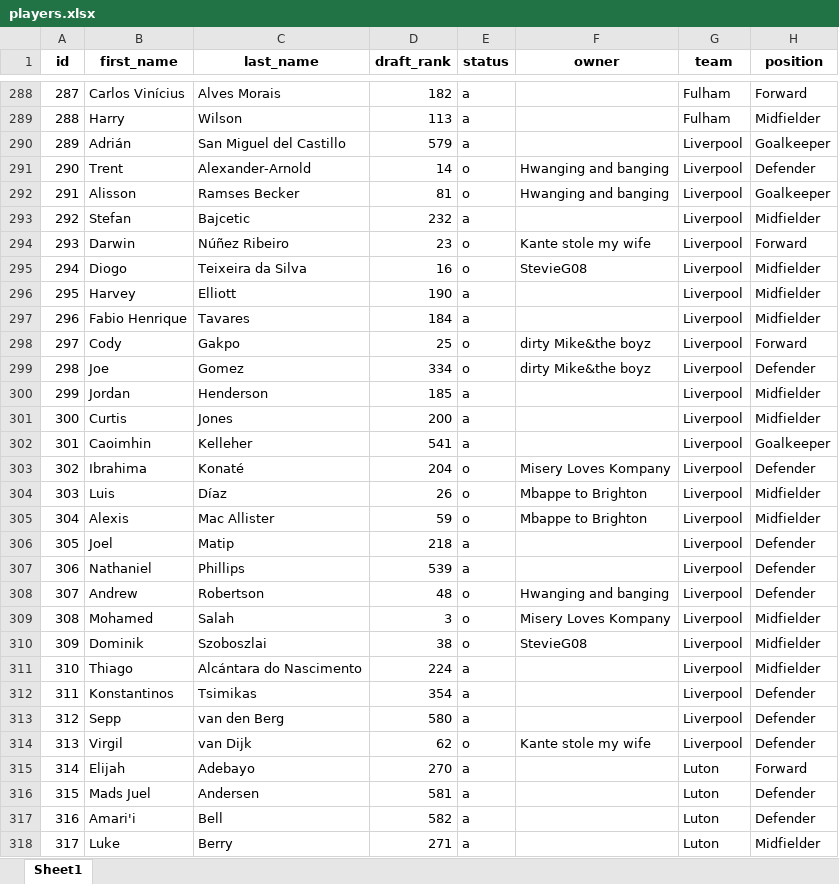
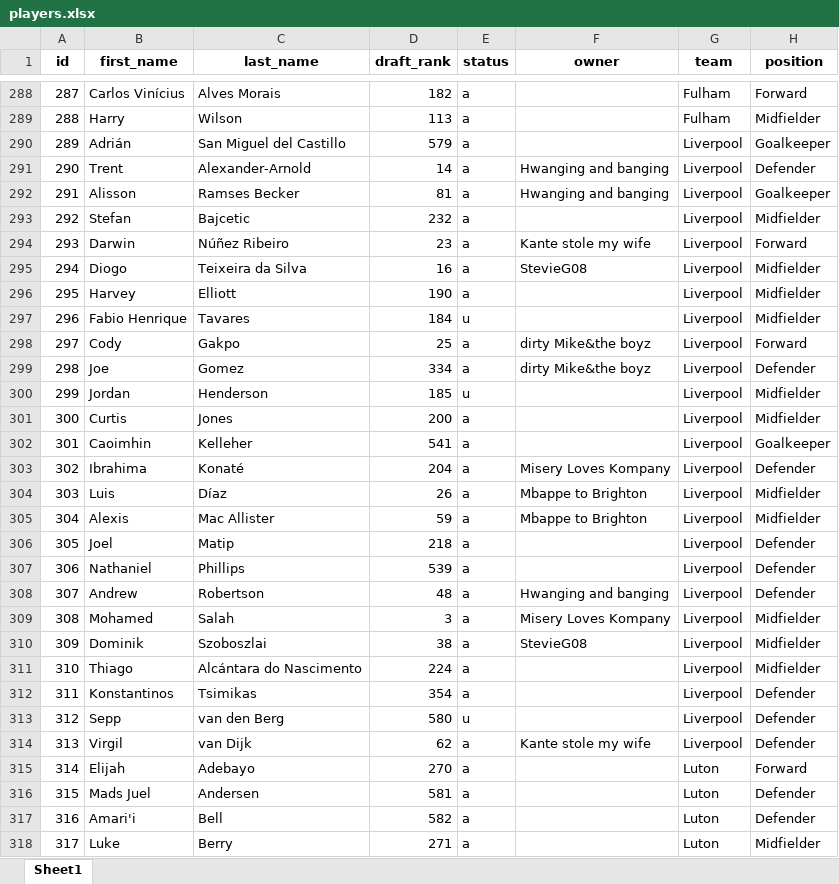
Before and after one commit to micsparre/fpl-newsletter, an Excel workbook: players.xlsx, sheet Sheet1, drawn as a sheet; only a part is shown, gaps mark what is left out; values as stored, in another font and other column widths than the file's, no borders; the diff covers the shown part only; the diff names each change by its address in the sheet, - before the commit and + after, or states it on an @@ line.

Commit message:
up-to-date db, processed players info with new status, excel file of players table, removed duplicate elements / bootstrap-static file

```diff
--- a/players.xlsx (sheet Sheet1)
+++ b/players.xlsx (sheet Sheet1)
-E291:E292 (status): o
+E291:E292 (status): a
-E294:E295 (status): o
+E294:E295 (status): a
-E297 (status): a
+E297 (status): u
-E298:E299 (status): o
+E298:E299 (status): a
-E300 (status): a
+E300 (status): u
-E303:E305 (status): o
+E303:E305 (status): a
-E308:E310 (status): o
+E308:E310 (status): a
-E313 (status): a
+E313 (status): u
-E314 (status): o
+E314 (status): a
```
Also changed, not shown: 211 edited cells elsewhere in this sheet, 5 other files.
